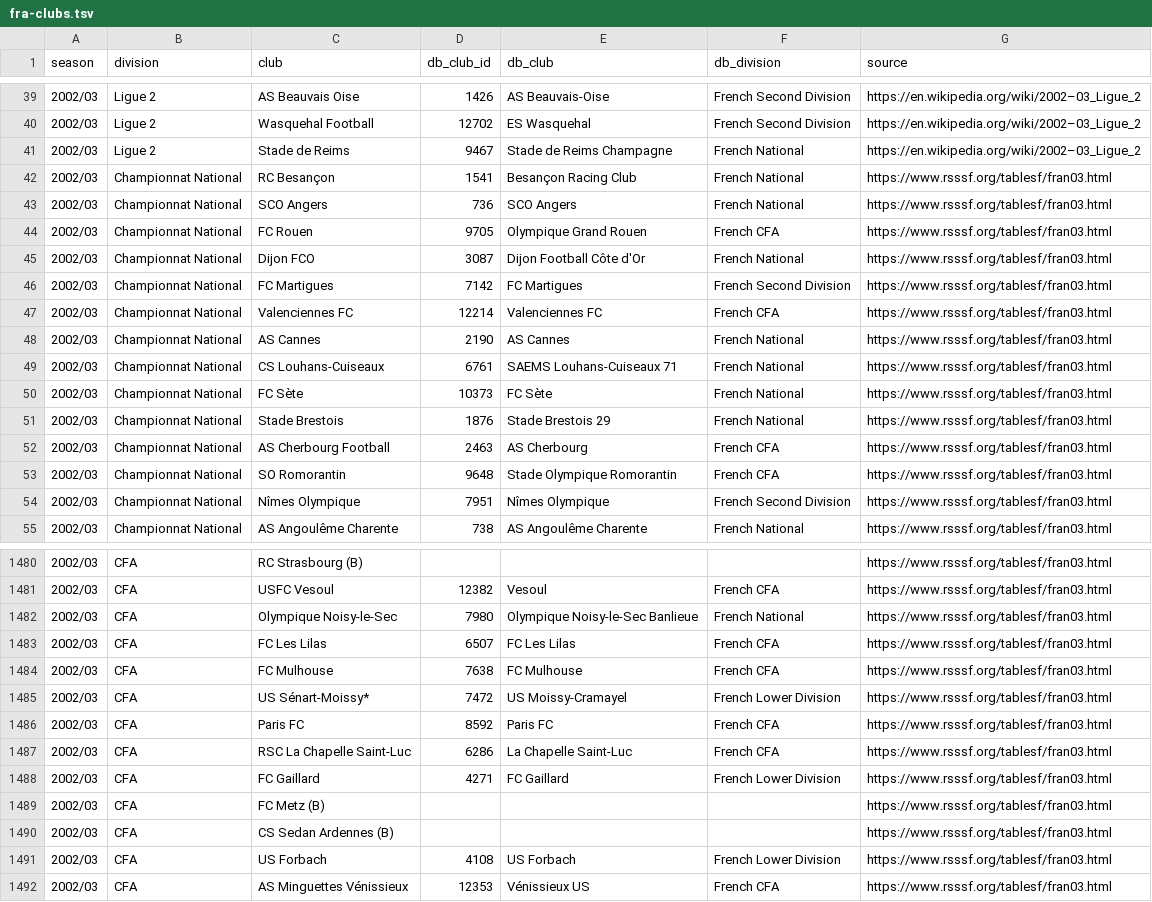
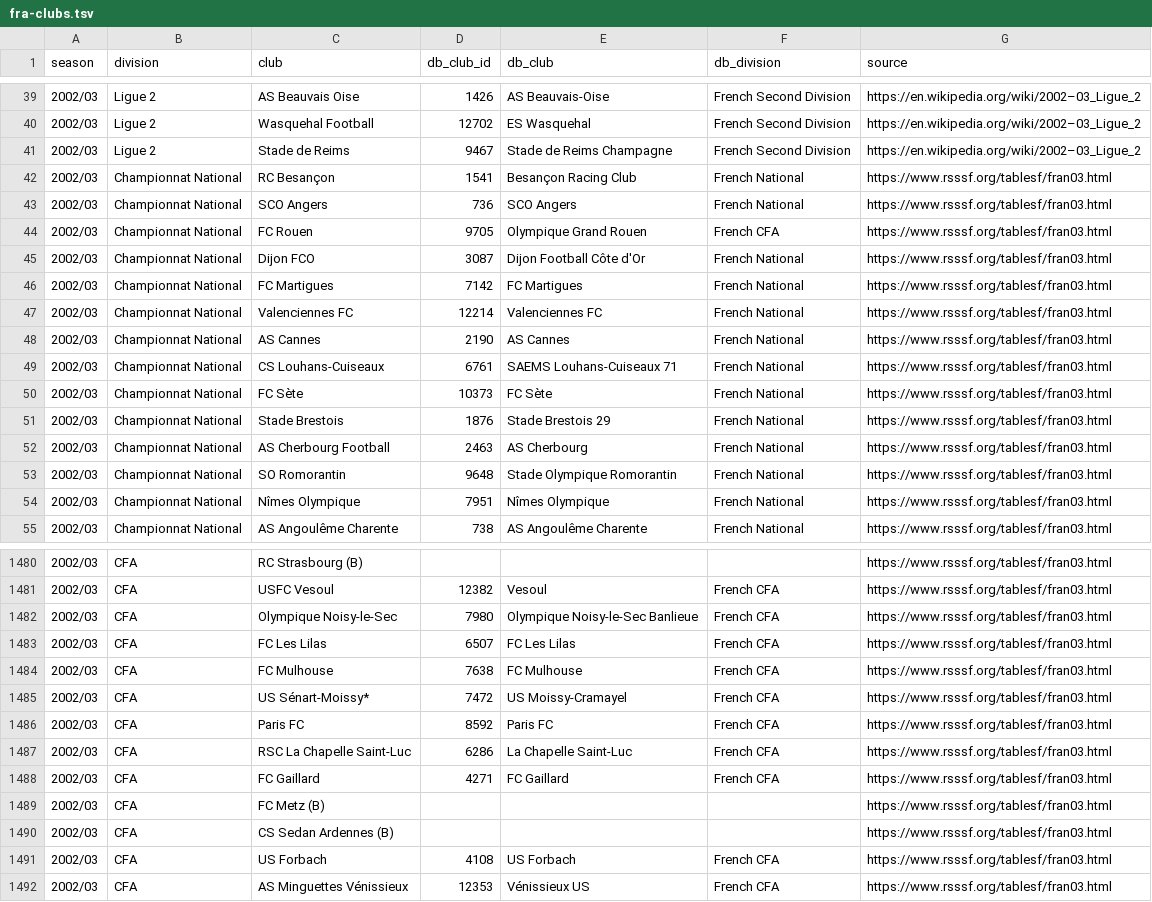
Before and after one commit to mikepenzin/cm0102-web, a TSV file: docs/research/rules-0.6.0/fra-clubs.tsv, drawn as a sheet; only a part is shown, gaps mark what is left out; the diff covers the shown part only.

```diff
--- a/docs/research/rules-0.6.0/fra-clubs.tsv
+++ b/docs/research/rules-0.6.0/fra-clubs.tsv
@@ -40,3 +40,3 @@ season	division	club	db_club_id	db_club	db_division	source
 2002/03	Ligue 2	Wasquehal Football	12702	ES Wasquehal	French Second Division	https://en.wikipedia.org/wiki/2002–03_Ligue_2
-2002/03	Ligue 2	Stade de Reims	9467	Stade de Reims Champagne	French National	https://en.wikipedia.org/wiki/2002–03_Ligue_2
+2002/03	Ligue 2	Stade de Reims	9467	Stade de Reims Champagne	French Second Division	https://en.wikipedia.org/wiki/2002–03_Ligue_2
 2002/03	Championnat National	RC Besançon	1541	Besançon Racing Club	French National	https://www.rsssf.org/tablesf/fran03.html
@@ -45,4 +45,4 @@ season	division	club	db_club_id	db_club	db_division	source
 2002/03	Championnat National	Dijon FCO	3087	Dijon Football Côte d'Or	French National	https://www.rsssf.org/tablesf/fran03.html
-2002/03	Championnat National	FC Martigues	7142	FC Martigues	French Second Division	https://www.rsssf.org/tablesf/fran03.html
-2002/03	Championnat National	Valenciennes FC	12214	Valenciennes FC	French CFA	https://www.rsssf.org/tablesf/fran03.html
+2002/03	Championnat National	FC Martigues	7142	FC Martigues	French National	https://www.rsssf.org/tablesf/fran03.html
+2002/03	Championnat National	Valenciennes FC	12214	Valenciennes FC	French National	https://www.rsssf.org/tablesf/fran03.html
 2002/03	Championnat National	AS Cannes	2190	AS Cannes	French National	https://www.rsssf.org/tablesf/fran03.html
@@ -51,5 +51,5 @@ season	division	club	db_club_id	db_club	db_division	source
 2002/03	Championnat National	Stade Brestois	1876	Stade Brestois 29	French National	https://www.rsssf.org/tablesf/fran03.html
-2002/03	Championnat National	AS Cherbourg Football	2463	AS Cherbourg	French CFA	https://www.rsssf.org/tablesf/fran03.html
-2002/03	Championnat National	SO Romorantin	9648	Stade Olympique Romorantin	French CFA	https://www.rsssf.org/tablesf/fran03.html
-2002/03	Championnat National	Nîmes Olympique	7951	Nîmes Olympique	French Second Division	https://www.rsssf.org/tablesf/fran03.html
+2002/03	Championnat National	AS Cherbourg Football	2463	AS Cherbourg	French National	https://www.rsssf.org/tablesf/fran03.html
+2002/03	Championnat National	SO Romorantin	9648	Stade Olympique Romorantin	French National	https://www.rsssf.org/tablesf/fran03.html
+2002/03	Championnat National	Nîmes Olympique	7951	Nîmes Olympique	French National	https://www.rsssf.org/tablesf/fran03.html
 2002/03	Championnat National	AS Angoulême Charente	738	AS Angoulême Charente	French National	https://www.rsssf.org/tablesf/fran03.html
@@ -1481,12 +1481,12 @@ season	division	club	db_club_id	db_club	db_division	source
 2002/03	CFA	USFC Vesoul	12382	Vesoul	French CFA	https://www.rsssf.org/tablesf/fran03.html
-2002/03	CFA	Olympique Noisy-le-Sec	7980	Olympique Noisy-le-Sec Banlieue	French National	https://www.rsssf.org/tablesf/fran03.html
+2002/03	CFA	Olympique Noisy-le-Sec	7980	Olympique Noisy-le-Sec Banlieue	French CFA	https://www.rsssf.org/tablesf/fran03.html
 2002/03	CFA	FC Les Lilas	6507	FC Les Lilas	French CFA	https://www.rsssf.org/tablesf/fran03.html
 2002/03	CFA	FC Mulhouse	7638	FC Mulhouse	French CFA	https://www.rsssf.org/tablesf/fran03.html
-2002/03	CFA	US Sénart-Moissy*	7472	US Moissy-Cramayel	French Lower Division	https://www.rsssf.org/tablesf/fran03.html
+2002/03	CFA	US Sénart-Moissy*	7472	US Moissy-Cramayel	French CFA	https://www.rsssf.org/tablesf/fran03.html
 2002/03	CFA	Paris FC	8592	Paris FC	French CFA	https://www.rsssf.org/tablesf/fran03.html
 2002/03	CFA	RSC La Chapelle Saint-Luc	6286	La Chapelle Saint-Luc	French CFA	https://www.rsssf.org/tablesf/fran03.html
-2002/03	CFA	FC Gaillard	4271	FC Gaillard	French Lower Division	https://www.rsssf.org/tablesf/fran03.html
+2002/03	CFA	FC Gaillard	4271	FC Gaillard	French CFA	https://www.rsssf.org/tablesf/fran03.html
 2002/03	CFA	FC Metz (B)				https://www.rsssf.org/tablesf/fran03.html
 2002/03	CFA	CS Sedan Ardennes (B)				https://www.rsssf.org/tablesf/fran03.html
-2002/03	CFA	US Forbach	4108	US Forbach	French Lower Division	https://www.rsssf.org/tablesf/fran03.html
+2002/03	CFA	US Forbach	4108	US Forbach	French CFA	https://www.rsssf.org/tablesf/fran03.html
 2002/03	CFA	AS Minguettes Vénissieux	12353	Vénissieux US	French CFA	https://www.rsssf.org/tablesf/fran03.html
```
Also changed, not shown: 30 edited cells elsewhere in this file, docs/research/rules-0.6.0/arg-usa-clubs.tsv, docs/research/rules-0.6.0/gre-pol-cro-clubs.tsv, 4 other files.
